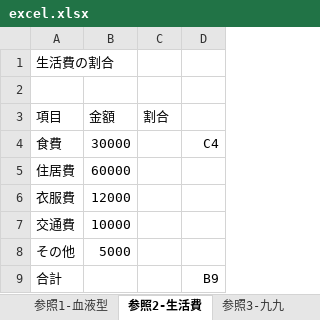
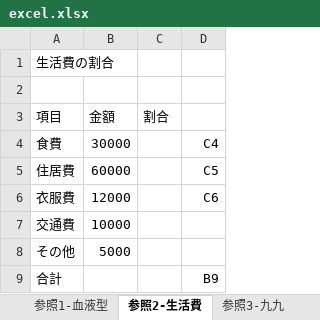
Before and after one commit to rinsaka/sample-data-sets, an Excel workbook: excel.xlsx, sheet 参照2-生活費, drawn as a sheet; values as stored, in another font and other column widths than the file's, no borders; conditional formats not drawn; the diff names each change by its address in the sheet, - before the commit and + after, or states it on an @@ line.

Commit message:
Excelの数式表示

```diff
--- a/excel.xlsx (sheet 参照2-生活費)
+++ b/excel.xlsx (sheet 参照2-生活費)
-D5: (empty)
+D5: C5
-D6: (empty)
+D6: C6
```
Also changed, not shown: sheet 参照5-累積値.
